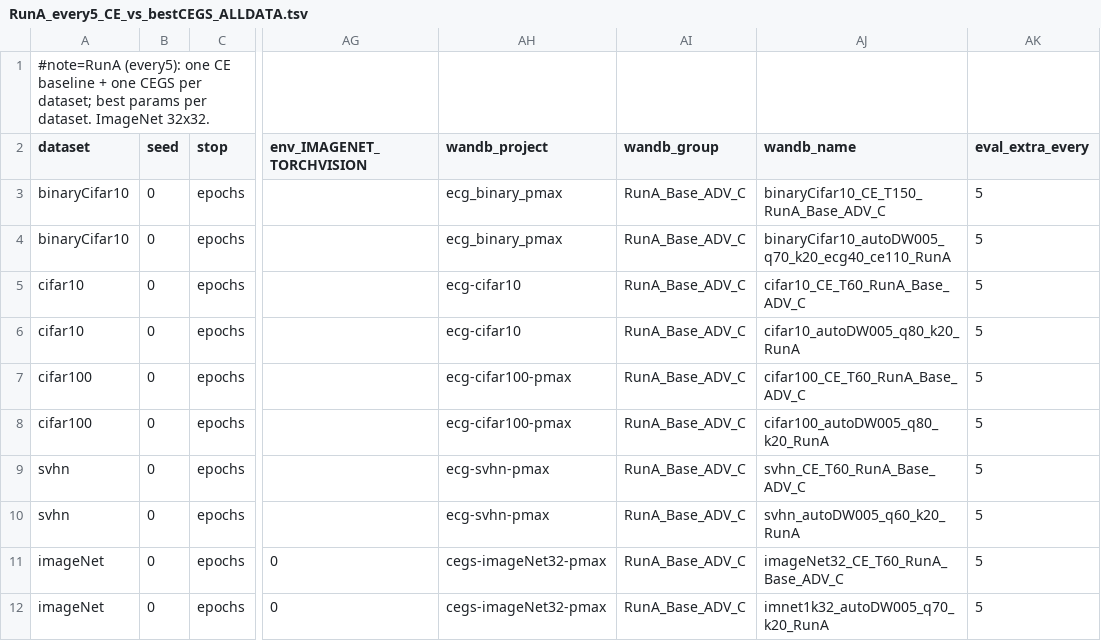
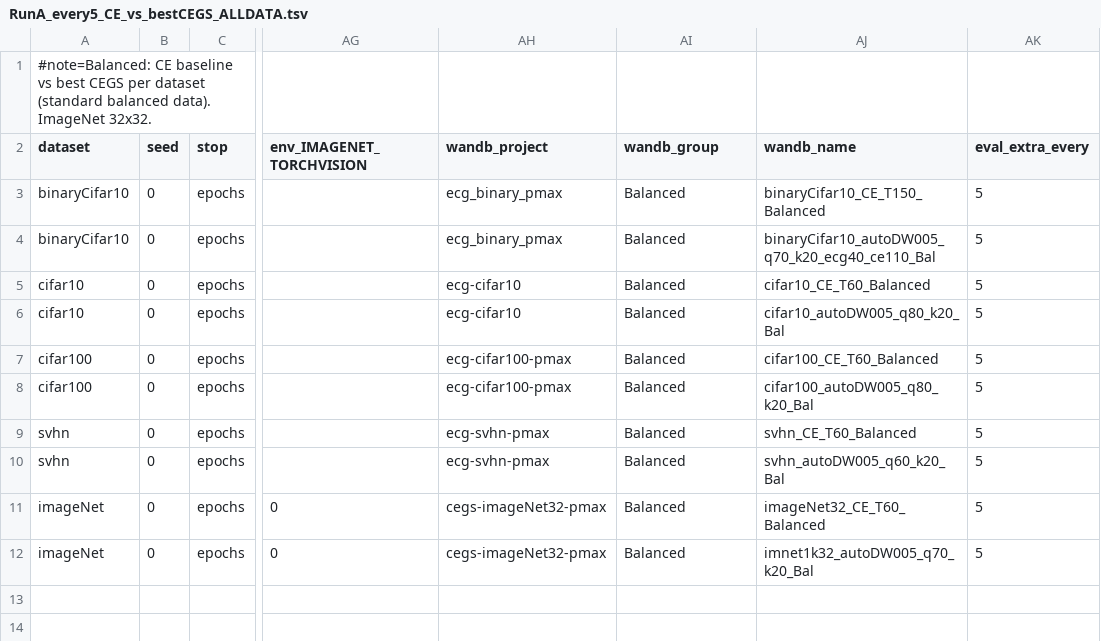
Before and after one commit to zhelianl-zl/ECG_Loss, a TSV file: sweeps/RunA_every5_CE_vs_bestCEGS_ALLDATA.tsv, drawn as a sheet; only a part is shown, gaps mark what is left out; the diff names each change by its address in the sheet, - before the commit and + after, or states it on an @@ line.

Commit message:
fix _run_extra_evals BN pollution (model.eval); ecg_lam_max default 1.5; wandb_group Balanced/LongTail_100x; add tools/eval_checkpoints.py

```diff
--- a/sweeps/RunA_every5_CE_vs_bestCEGS_ALLDATA.tsv
+++ b/sweeps/RunA_every5_CE_vs_bestCEGS_ALLDATA.tsv
-A1 (dataset): #note=RunA (every5): one CE baseline + one CEGS per dataset; best params per dataset. ImageNet 32x32.
+A1 (dataset): #note=Balanced: CE baseline vs best CEGS per dataset (standard balanced data). ImageNet 32x32.
-AI3:AI12 (wandb_group): RunA_Base_ADV_C
+AI3:AI12 (wandb_group): Balanced
-AJ3 (wandb_name): binaryCifar10_CE_T150_RunA_Base_ADV_C
+AJ3 (wandb_name): binaryCifar10_CE_T150_Balanced
-AJ4 (wandb_name): binaryCifar10_autoDW005_q70_k20_ecg40_ce110_RunA
+AJ4 (wandb_name): binaryCifar10_autoDW005_q70_k20_ecg40_ce110_Bal
-AJ5 (wandb_name): cifar10_CE_T60_RunA_Base_ADV_C
+AJ5 (wandb_name): cifar10_CE_T60_Balanced
-AJ6 (wandb_name): cifar10_autoDW005_q80_k20_RunA
+AJ6 (wandb_name): cifar10_autoDW005_q80_k20_Bal
-AJ7 (wandb_name): cifar100_CE_T60_RunA_Base_ADV_C
+AJ7 (wandb_name): cifar100_CE_T60_Balanced
-AJ8 (wandb_name): cifar100_autoDW005_q80_k20_RunA
+AJ8 (wandb_name): cifar100_autoDW005_q80_k20_Bal
-AJ9 (wandb_name): svhn_CE_T60_RunA_Base_ADV_C
+AJ9 (wandb_name): svhn_CE_T60_Balanced
-AJ10 (wandb_name): svhn_autoDW005_q60_k20_RunA
+AJ10 (wandb_name): svhn_autoDW005_q60_k20_Bal
-AJ11 (wandb_name): imageNet32_CE_T60_RunA_Base_ADV_C
+AJ11 (wandb_name): imageNet32_CE_T60_Balanced
-AJ12 (wandb_name): imnet1k32_autoDW005_q70_k20_RunA
+AJ12 (wandb_name): imnet1k32_autoDW005_q70_k20_Bal
```
Also changed, not shown: sweeps/RunB_every5_LT_CE_vs_bestCEGS_ALLDATA.tsv, 2 other files.
